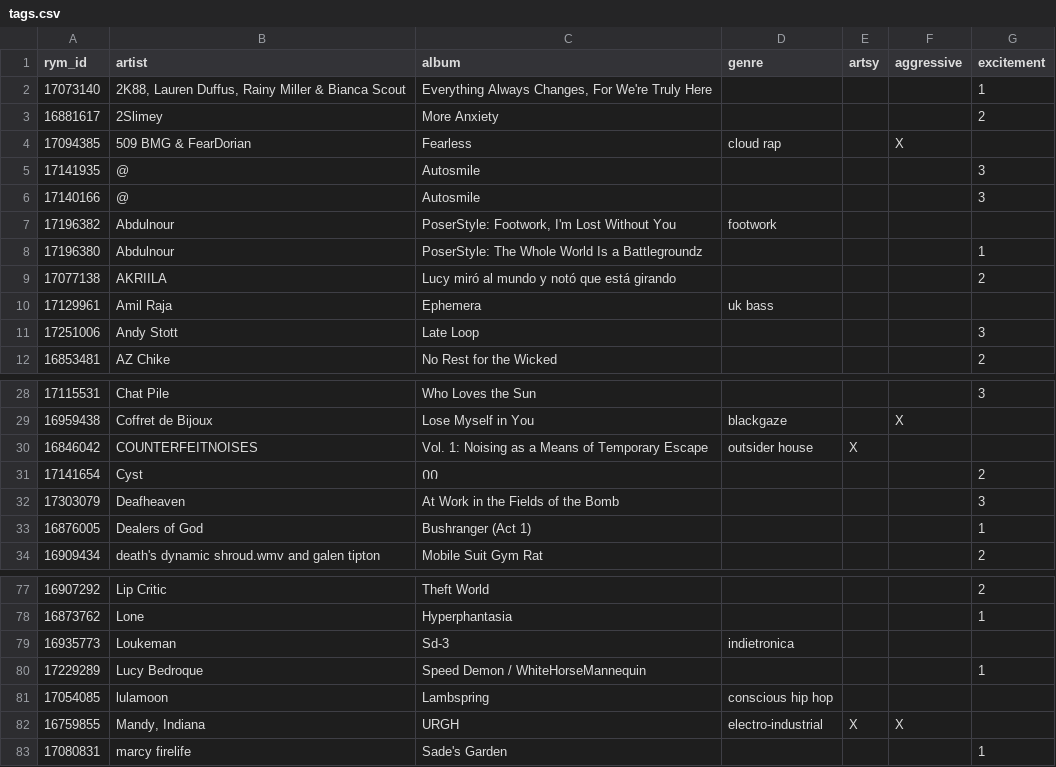
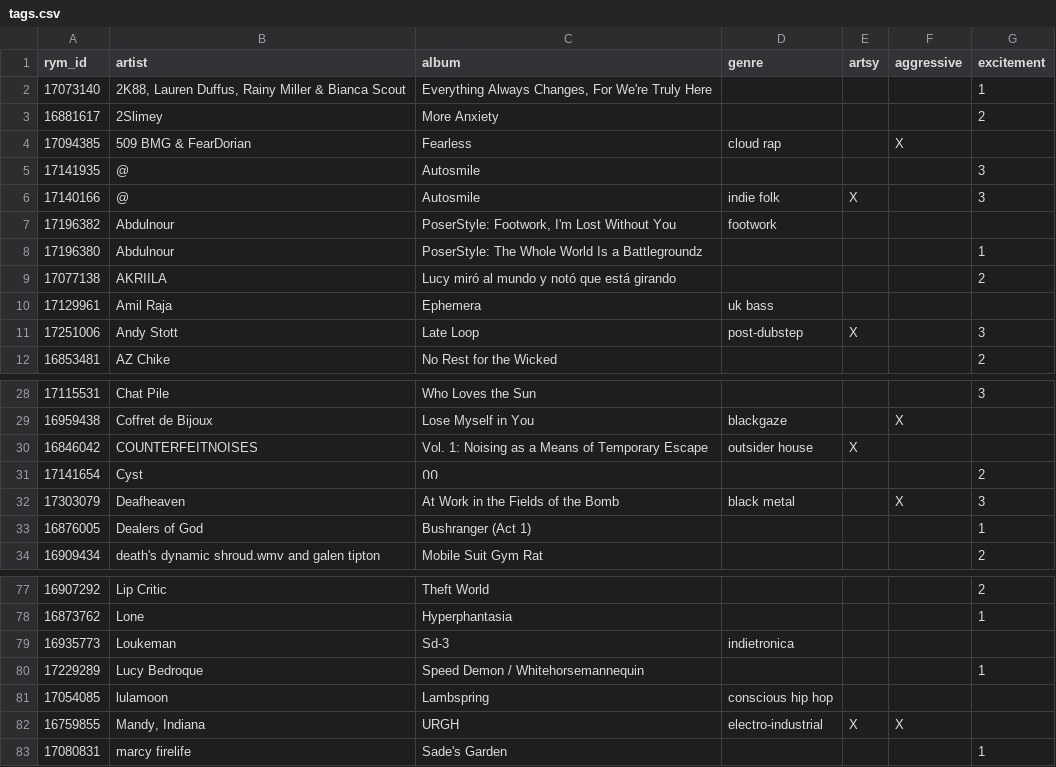
Before and after one commit to ambilixer/yearly_album_rankings, a CSV file: data/tags.csv, drawn as a sheet; only a part is shown, gaps mark what is left out.

```diff
--- a/data/tags.csv
+++ b/data/tags.csv
@@ -5,3 +5,3 @@ rym_id,artist,album,genre,artsy,aggressive,excitement
 17141935,@,Autosmile,,,,3
-17140166,@,Autosmile,,,,3
+17140166,@,Autosmile,indie folk,X,,3
 17196382,Abdulnour,"PoserStyle: Footwork, I'm Lost Without You",footwork,,,
@@ -10,3 +10,3 @@ rym_id,artist,album,genre,artsy,aggressive,excitement
 17129961,Amil Raja,Ephemera,uk bass,,,
-17251006,Andy Stott,Late Loop,,,,3
+17251006,Andy Stott,Late Loop,post-dubstep,X,,3
 16853481,AZ Chike,No Rest for the Wicked,,,,2
@@ -31,3 +31,3 @@ rym_id,artist,album,genre,artsy,aggressive,excitement
 17141654,Cyst,ᲘᲘ,,,,2
-17303079,Deafheaven,At Work in the Fields of the Bomb,,,,3
+17303079,Deafheaven,At Work in the Fields of the Bomb,black metal,,X,3
 16876005,Dealers of God,Bushranger (Act 1),,,,1
@@ -79,3 +79,3 @@ rym_id,artist,album,genre,artsy,aggressive,excitement
 16935773,Loukeman,Sd-3,indietronica,,,
-17229289,Lucy Bedroque,Speed Demon / WhiteHorseMannequin,,,,1
+17229289,Lucy Bedroque,Speed Demon / Whitehorsemannequin,,,,1
 17054085,lulamoon,Lambspring,conscious hip hop,,,
```
Also changed, not shown: 2 other files.
